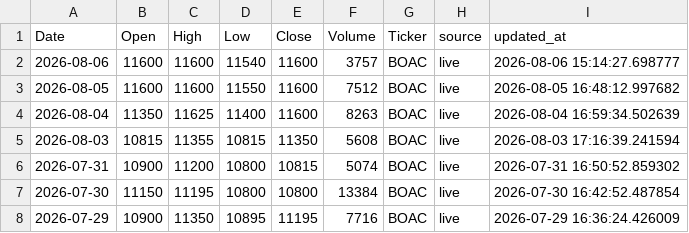
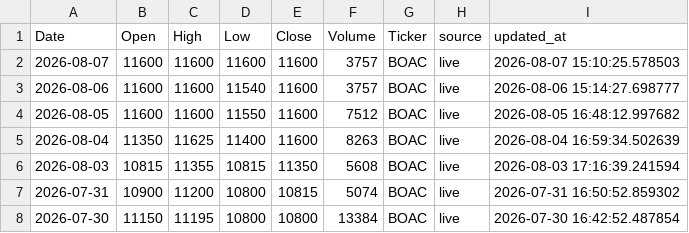
Before and after one commit to dkonanjp/dbbrvm, a CSV file: dbhistorical/BOAC.csv, drawn as a sheet; only a part is shown; the shorter side is filled out with more unchanged rows.

```diff
--- a/dbhistorical/BOAC.csv
+++ b/dbhistorical/BOAC.csv
@@ -1,2 +1,3 @@
 Date,Open,High,Low,Close,Volume,Ticker,source,updated_at
+2026-08-07,11600,11600,11600,11600,3757,BOAC,live,2026-08-07 15:10:25.578503
 2026-08-06,11600,11600,11540,11600,3757,BOAC,live,2026-08-06 15:14:27.698777
```
Also changed, not shown: dbhistorical/BICC.csv, dbhistorical/CBIBF.csv, 44 other files.
